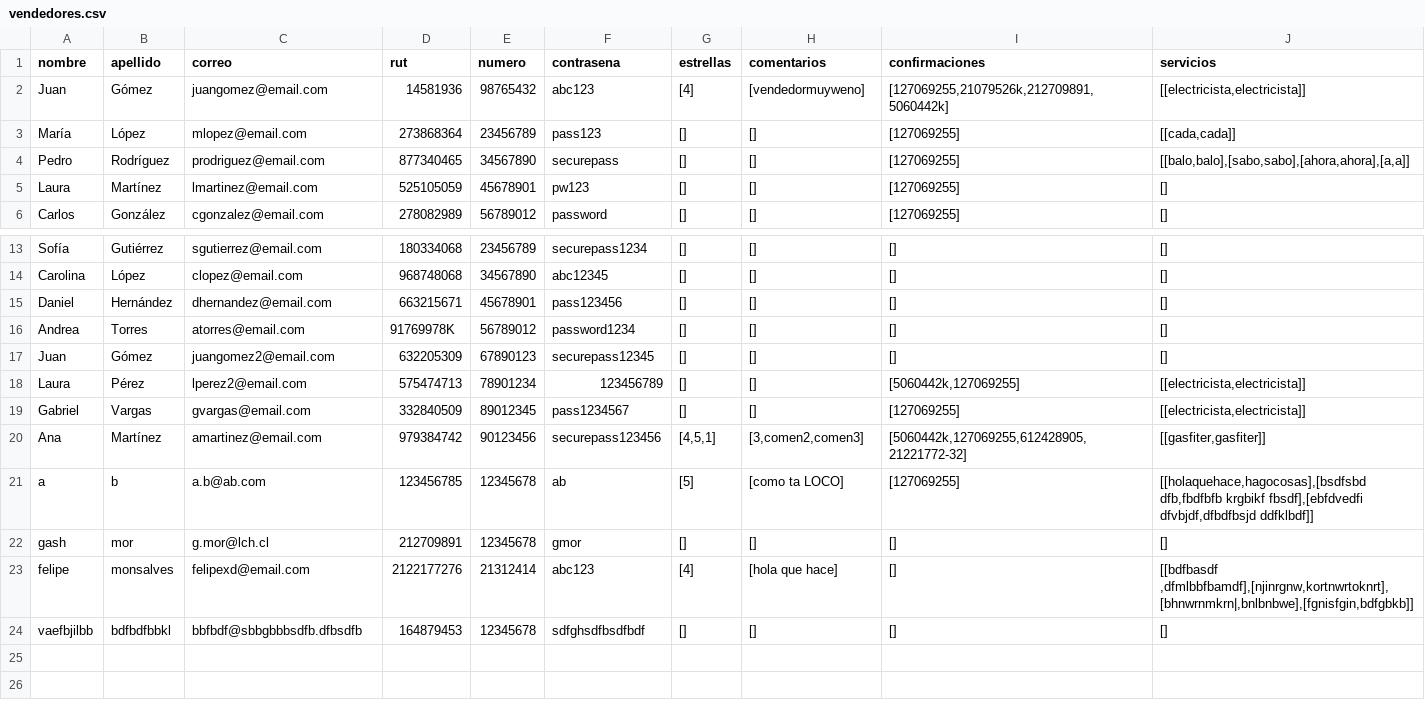
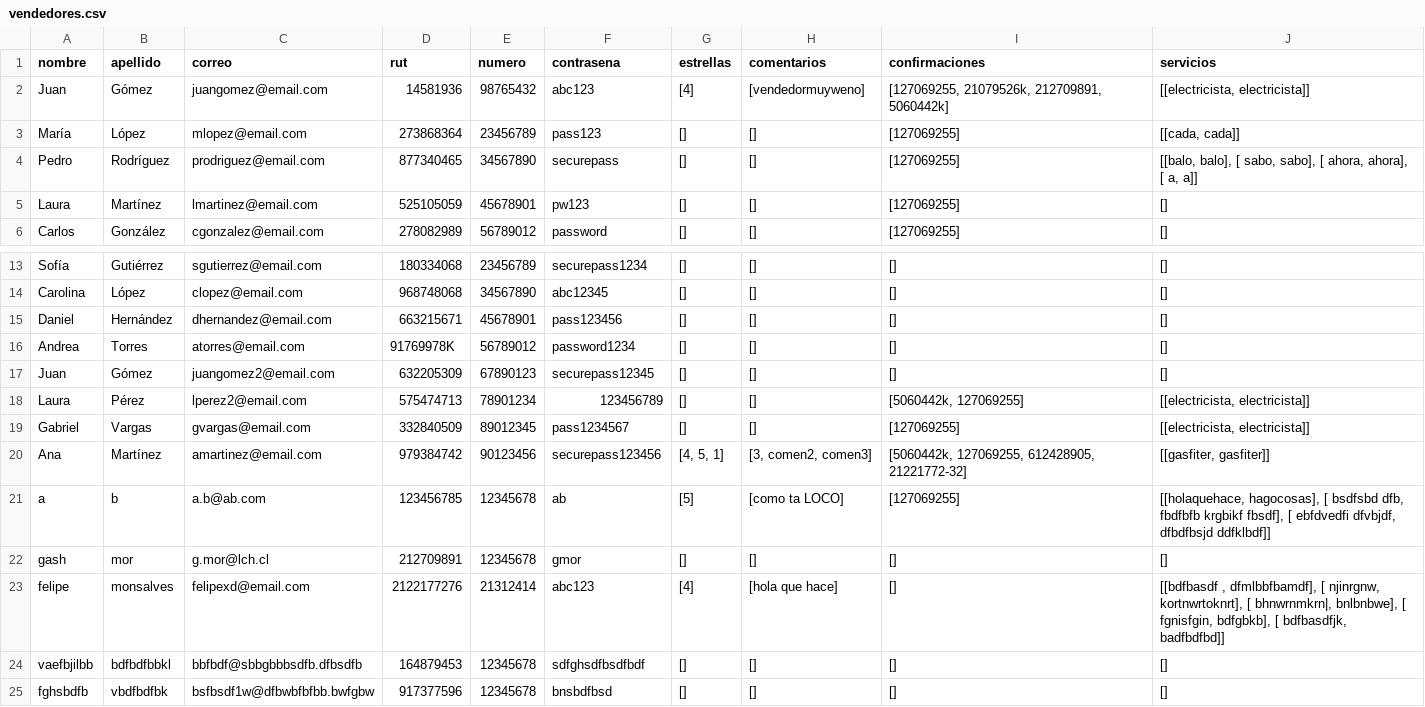
Before and after one commit to Tartatamudo/ProyectoProgOrientadaObjetos, a CSV file: vendedores.csv, drawn as a sheet; only a part is shown, gaps mark what is left out.

```diff
--- a/vendedores.csv
+++ b/vendedores.csv
@@ -1,5 +1,5 @@
 nombre;apellido;correo;rut;numero;contrasena;estrellas;comentarios;confirmaciones;servicios;
-Juan;Gómez;juangomez@email.com;14581936;98765432;abc123;[4];[vendedormuyweno];[127069255,21079526k,212709891,5060442k];[[electricista,electricista]];
-María;López;mlopez@email.com;273868364;23456789;pass123;[];[];[127069255];[[cada,cada]];
-Pedro;Rodríguez;prodriguez@email.com;877340465;34567890;securepass;[];[];[127069255];[[balo,balo],[sabo,sabo],[ahora,ahora],[a,a]];
+Juan;Gómez;juangomez@email.com;14581936;98765432;abc123;[4];[vendedormuyweno];[127069255, 21079526k, 212709891, 5060442k];[[electricista,   electricista]];
+María;López;mlopez@email.com;273868364;23456789;pass123;[];[];[127069255];[[cada,   cada]];
+Pedro;Rodríguez;prodriguez@email.com;877340465;34567890;securepass;[];[];[127069255];[[balo,   balo], [  sabo,   sabo], [  ahora,   ahora], [  a,   a]];
 Laura;Martínez;lmartinez@email.com;525105059;45678901;pw123;[];[];[127069255];[];
@@ -17,8 +17,9 @@ Andrea;Torres;atorres@email.com;91769978K;56789012;password1234;[];[];[];[];
 Juan;Gómez;juangomez2@email.com;632205309;67890123;securepass12345;[];[];[];[];
-Laura;Pérez;lperez2@email.com;575474713;78901234;123456789;[];[];[5060442k,127069255];[[electricista,electricista]];
-Gabriel;Vargas;gvargas@email.com;332840509;89012345;pass1234567;[];[];[127069255];[[electricista,electricista]];
-Ana;Martínez;amartinez@email.com;979384742;90123456;securepass123456;[4,5,1];[3,comen2,comen3];[5060442k,127069255,612428905,21221772-32];[[gasfiter,gasfiter]];
-a;b;a.b@ab.com;123456785;12345678;ab;[5];[como ta LOCO];[127069255];[[holaquehace,hagocosas],[bsdfsbd dfb,fbdfbfb krgbikf fbsdf],[ebfdvedfi dfvbjdf,dfbdfbsjd ddfklbdf]];
+Laura;Pérez;lperez2@email.com;575474713;78901234;123456789;[];[];[5060442k, 127069255];[[electricista,   electricista]];
+Gabriel;Vargas;gvargas@email.com;332840509;89012345;pass1234567;[];[];[127069255];[[electricista,   electricista]];
+Ana;Martínez;amartinez@email.com;979384742;90123456;securepass123456;[4, 5, 1];[3,   comen2,   comen3];[5060442k, 127069255, 612428905, 21221772-32];[[gasfiter,   gasfiter]];
+a;b;a.b@ab.com;123456785;12345678;ab;[5];[como ta LOCO];[127069255];[[holaquehace,   hagocosas], [  bsdfsbd dfb,   fbdfbfb krgbikf fbsdf], [  ebfdvedfi dfvbjdf,   dfbdfbsjd ddfklbdf]];
 gash;mor;g.mor@lch.cl;212709891;12345678;gmor;[];[];[];[];
-felipe;monsalves;felipexd@email.com;2122177276;21312414;abc123;[4];[hola que hace];[];[[bdfbasdf ,dfmlbbfbamdf],[njinrgnw,kortnwrtoknrt],[bhnwrnmkrn|,bnlbnbwe],[fgnisfgin,bdfgbkb]];
+felipe;monsalves;felipexd@email.com;2122177276;21312414;abc123;[4];[hola que hace];[];[[bdfbasdf ,   dfmlbbfbamdf], [  njinrgnw,   kortnwrtoknrt], [  bhnwrnmkrn|,   bnlbnbwe], [  fgnisfgin,   bdfgbkb], [ bdfbasdfjk,  badfbdfbd]];
 vaefbjilbb;bdfbdfbbkl;bbfbdf@sbbgbbbsdfb.dfbsdfb;164879453;12345678;sdfghsdfbsdfbdf;[];[];[];[];
+fghsbdfb;vbdfbdfbk;bsfbsdf1w@dfbwbfbfbb.bwfgbw;917377596;12345678;bnsbdfbsd;[];[];[];[];
```
Also changed, not shown: compradores.csv, 16 other files.
